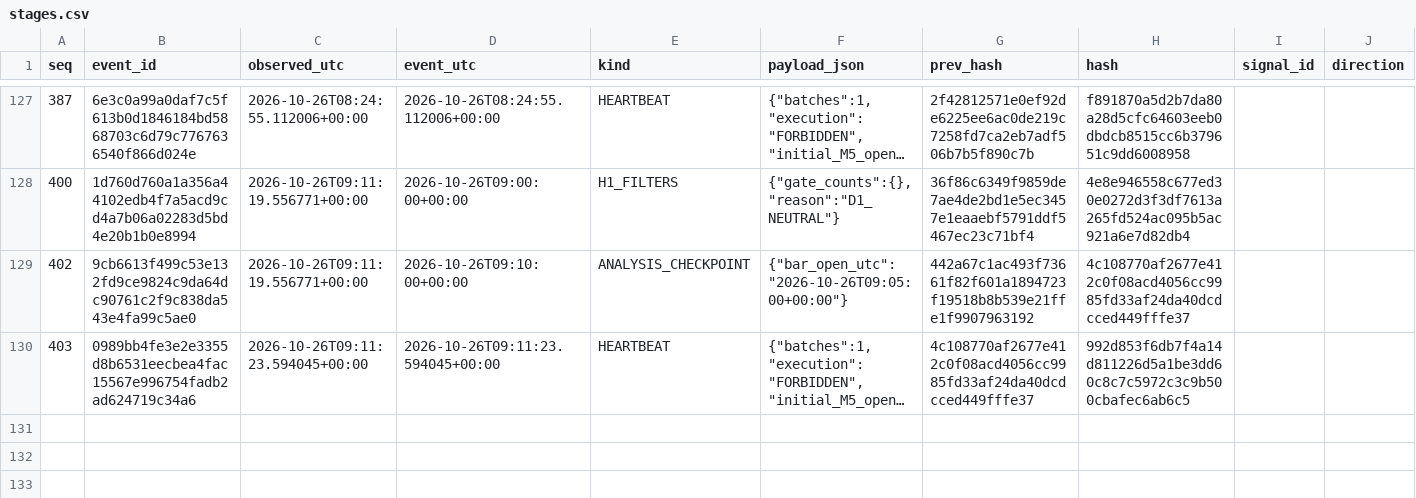
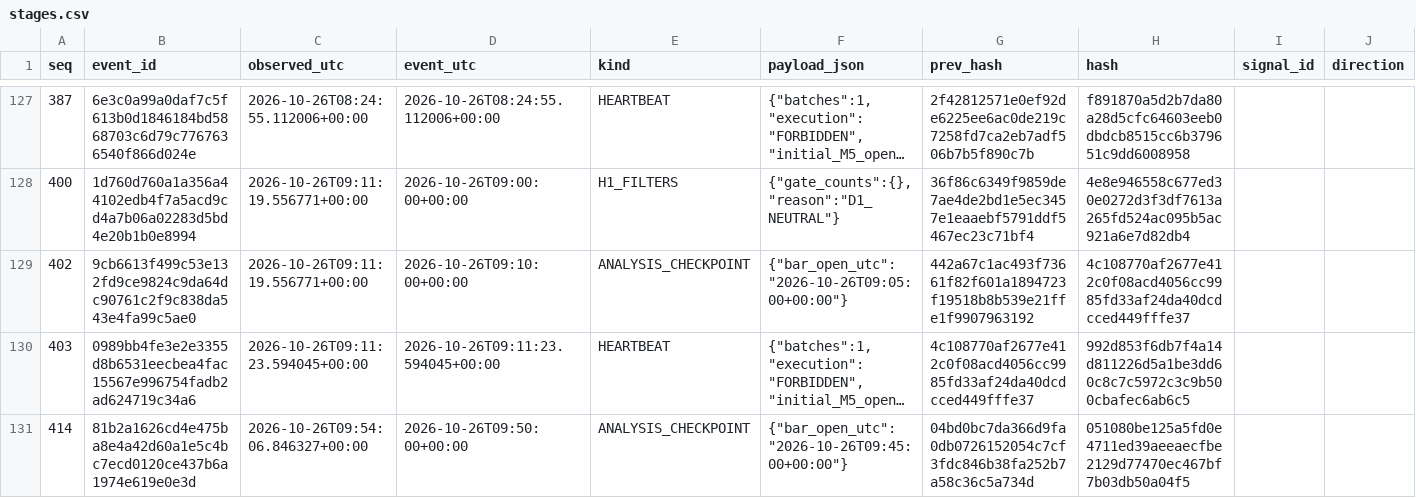
Before and after one commit to cardenm1/fx-signals-bot, a CSV file: session/stages.csv, drawn as a sheet; only a part is shown, gaps mark what is left out; long unchanged cells end in …; rows hold the shown columns only; the diff covers the shown part only; the diff names each change by its address in the sheet, - before the commit and + after, or states it on an @@ line.

```diff
--- a/session/stages.csv
+++ b/session/stages.csv
+row 131: 414 | 81b2a1626cd4e475ba8e4a42d60a1e5c4bc7ecd0120ce437b6a1974e619e0e3d | 2026-10-26T09:54:06.846327+00:00 | 2026-10-26T09:50:00+00:00 | ANALYSIS_CHECKPOINT | {"bar_open_utc":"2026-10-26T09:45:00+00:00"} | 04bd0bc7da366d9fa0db0726152054c7cf3fdc846b38fa252b7a58c36c5a734d | 051080be125a5fd0e4711ed39aeeaecfbe2129d77470ec467bf7b03db50a04f5
```
Also changed, not shown: 1 added row elsewhere in this file, session/events.csv, 2 other files.
